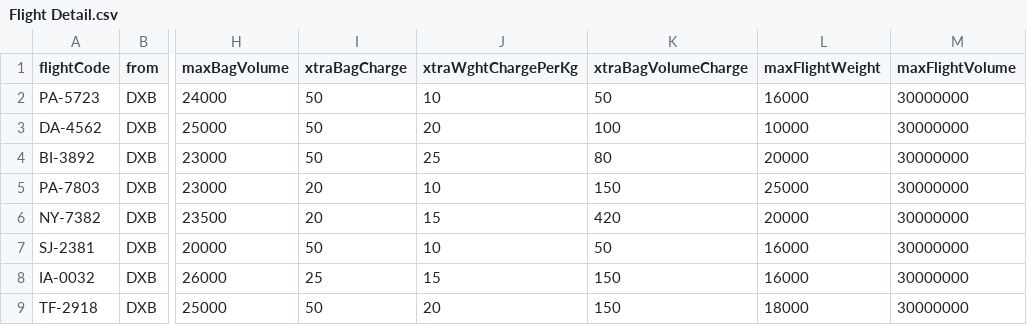
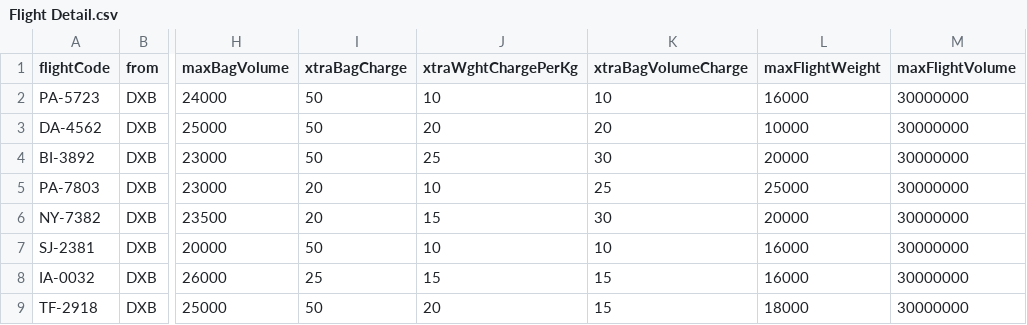
Before and after one commit to shananshan/FlightCheckInSystem, a CSV file: Flight Detail.csv, drawn as a sheet; only a part is shown, gaps mark what is left out; the diff names each change by its address in the sheet, - before the commit and + after, or states it on an @@ line.

Commit message:
Update Flight Detail.csv

```diff
--- a/Flight Detail.csv
+++ b/Flight Detail.csv
-K2 (xtraBagVolumeCharge): 50
+K2 (xtraBagVolumeCharge): 10
-K3 (xtraBagVolumeCharge): 100
+K3 (xtraBagVolumeCharge): 20
-K4 (xtraBagVolumeCharge): 80
+K4 (xtraBagVolumeCharge): 30
-K5 (xtraBagVolumeCharge): 150
+K5 (xtraBagVolumeCharge): 25
-K6 (xtraBagVolumeCharge): 420
+K6 (xtraBagVolumeCharge): 30
-K7 (xtraBagVolumeCharge): 50
+K7 (xtraBagVolumeCharge): 10
-K8:K9 (xtraBagVolumeCharge): 150
+K8:K9 (xtraBagVolumeCharge): 15
```
